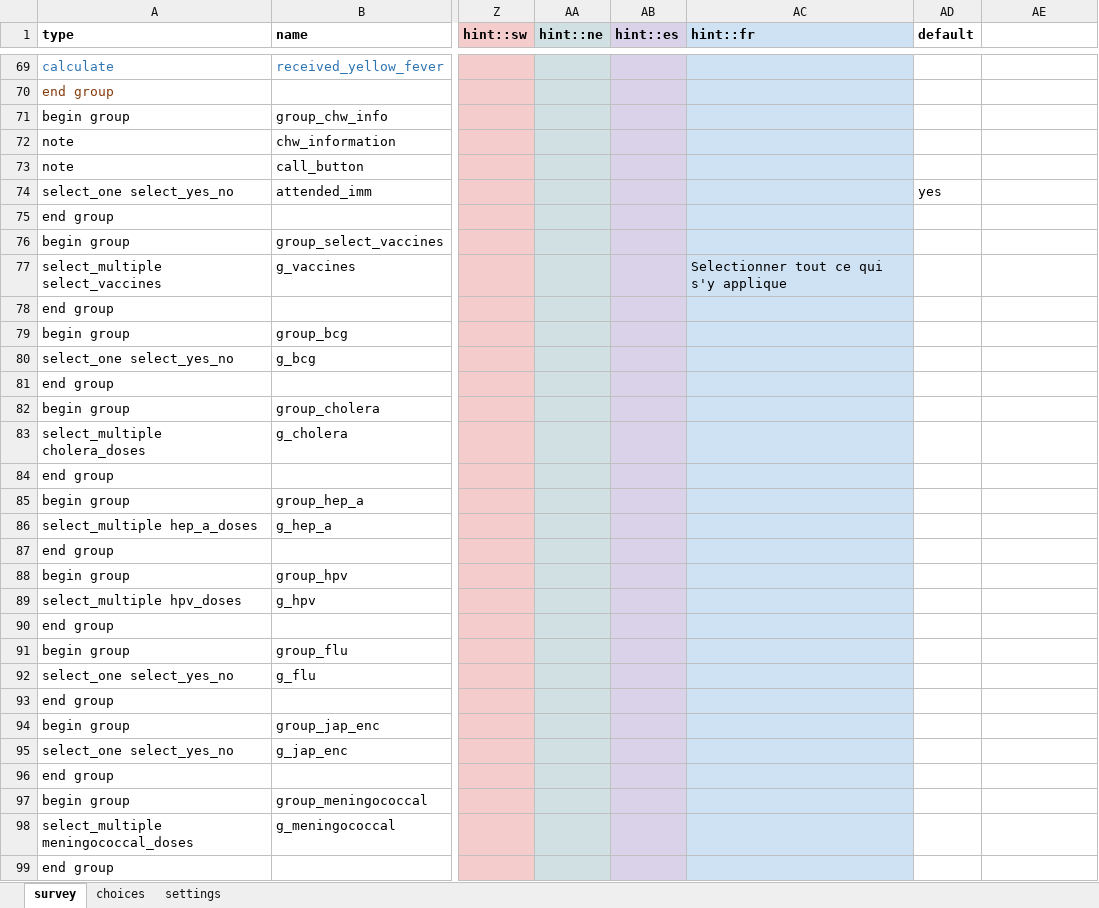
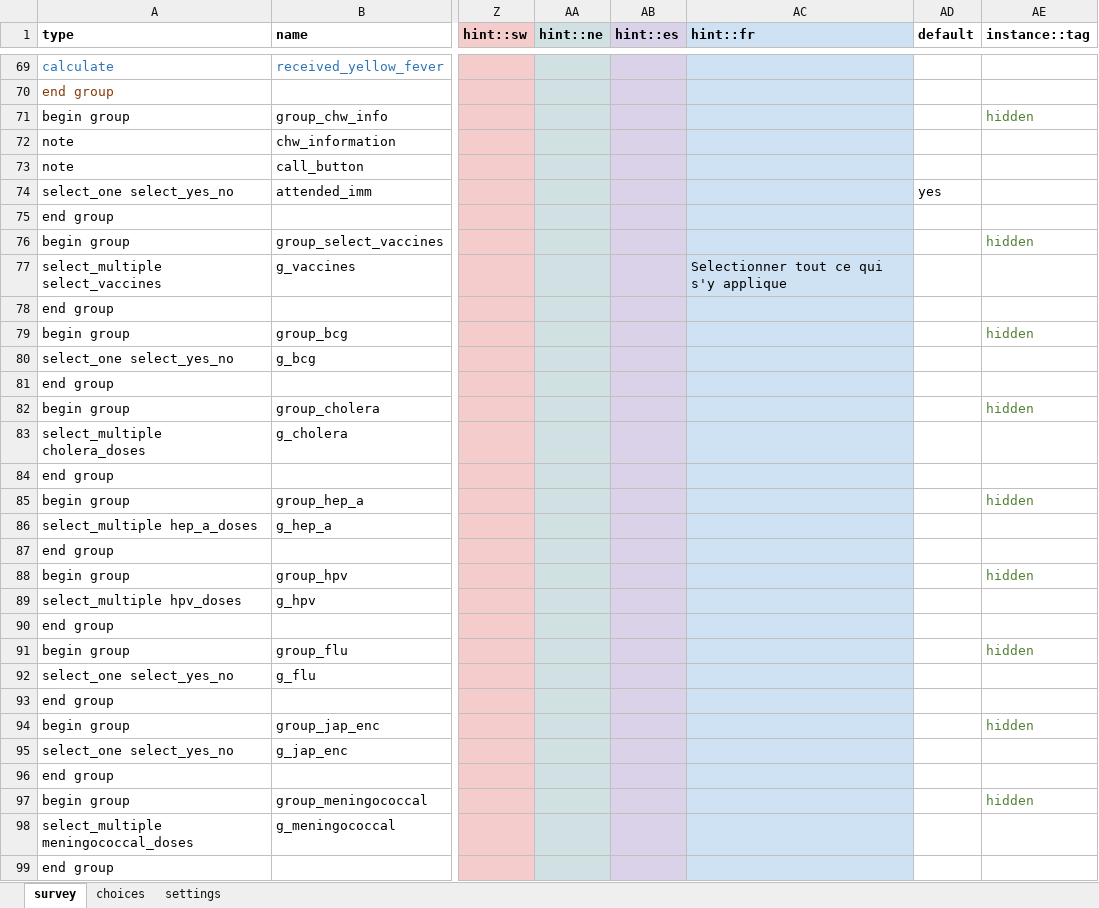
Before and after one commit to medic/cht-core, an Excel workbook: config/standard/forms/app/immunization_visit.xlsx, sheet survey, drawn as a sheet; only a part is shown, gaps mark what is left out; values as stored, in another font and other column widths than the file's, no borders; charts and pictures not drawn; the diff covers the shown part only; the diff names each change by its address in the sheet, - before the commit and + after, or states it on an @@ line.

Commit message:
Hide fields using XLSForm notation
Added the tag="hidden" via the XLS. Removed `hidden_fields` from the
properties files, which was a medic-conf hack when there is a XLSForm
notation to set the attributes.

For
https://github.com/medic/medic-projects/issues/4952#issuecomment-424131447

```diff
--- a/config/standard/forms/app/immunization_visit.xlsx (sheet survey)
+++ b/config/standard/forms/app/immunization_visit.xlsx (sheet survey)
-AE1: (empty)
+AE1: instance::tag
-AE71 (instance::tag): (empty)
+AE71 (instance::tag): hidden
-AE76 (instance::tag): (empty)
+AE76 (instance::tag): hidden
-AE79 (instance::tag): (empty)
+AE79 (instance::tag): hidden
-AE82 (instance::tag): (empty)
+AE82 (instance::tag): hidden
-AE85 (instance::tag): (empty)
+AE85 (instance::tag): hidden
-AE88 (instance::tag): (empty)
+AE88 (instance::tag): hidden
-AE91 (instance::tag): (empty)
+AE91 (instance::tag): hidden
-AE94 (instance::tag): (empty)
+AE94 (instance::tag): hidden
-AE97 (instance::tag): (empty)
+AE97 (instance::tag): hidden
```
Also changed, not shown: 15 edited cells and cell formats elsewhere in this sheet, sheet settings, 19 other files.
